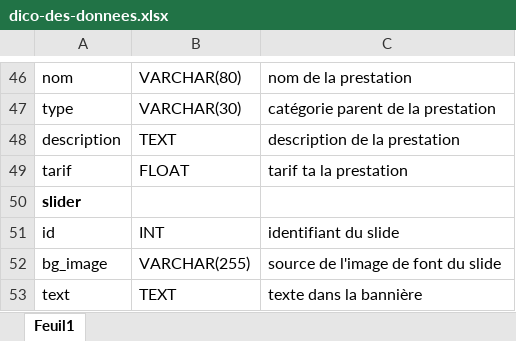
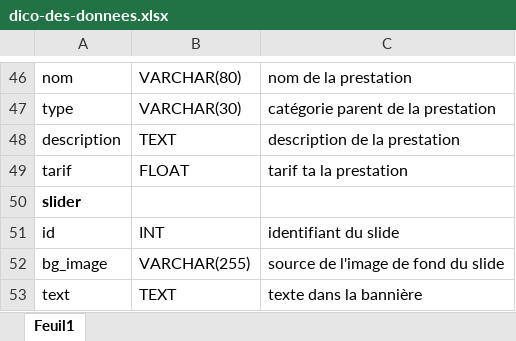
Before and after one commit to OlivierR68/beaute-naturelle.fr, an Excel workbook: 1_Analyse/2_Dictionnaire des données/dico-des-donnees.xlsx, sheet Feuil1, drawn as a sheet; only a part is shown, gaps mark what is left out; values as stored, in another font and other column widths than the file's, no borders; table styles not drawn; the diff names each change by its address in the sheet, - before the commit and + after, or states it on an @@ line.

Commit message:
mis a jour dico des données

```diff
--- a/1_Analyse/2_Dictionnaire des données/dico-des-donnees.xlsx (sheet Feuil1)
+++ b/1_Analyse/2_Dictionnaire des données/dico-des-donnees.xlsx (sheet Feuil1)
-C52: source de l'image de font du slide
+C52: source de l'image de fond du slide
```
Also changed, not shown: 1 other file.
